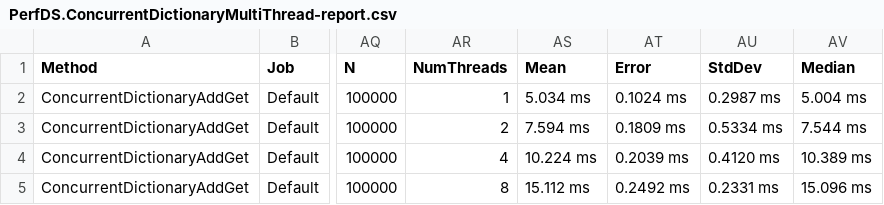
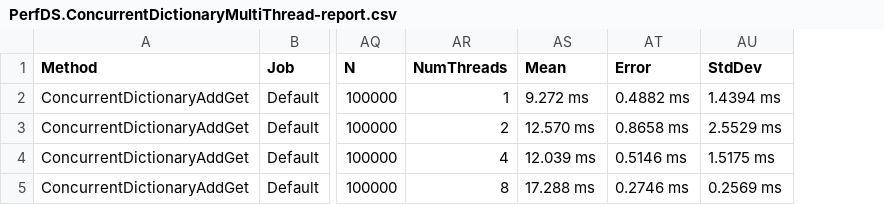
Before and after one commit to ashishnegi/perfds, a CSV file: benchmark/BenchmarkDotNet.Artifacts/results/PerfDS.ConcurrentDictionaryMultiThread-report.csv, drawn as a sheet; only a part is shown, gaps mark what is left out; the diff names each change by its address in the sheet, - before the commit and + after, or states it on an @@ line.

Commit message:
Multi threaded tests

```diff
--- a/benchmark/BenchmarkDotNet.Artifacts/results/PerfDS.ConcurrentDictionaryMultiThread-report.csv
+++ b/benchmark/BenchmarkDotNet.Artifacts/results/PerfDS.ConcurrentDictionaryMultiThread-report.csv
-column AV (Median), rows 2-5: 5.004 ms | 7.544 ms | 10.389 ms | 15.096 ms
-AS2 (Mean): 5.034 ms
+AS2 (Mean): 9.272 ms
-AT2 (Error): 0.1024 ms
+AT2 (Error): 0.4882 ms
-AU2 (StdDev): 0.2987 ms
+AU2 (StdDev): 1.4394 ms
-AS3 (Mean): 7.594 ms
+AS3 (Mean): 12.570 ms
-AT3 (Error): 0.1809 ms
+AT3 (Error): 0.8658 ms
-AU3 (StdDev): 0.5334 ms
+AU3 (StdDev): 2.5529 ms
-AS4 (Mean): 10.224 ms
+AS4 (Mean): 12.039 ms
-AT4 (Error): 0.2039 ms
+AT4 (Error): 0.5146 ms
-AU4 (StdDev): 0.4120 ms
+AU4 (StdDev): 1.5175 ms
-AS5 (Mean): 15.112 ms
+AS5 (Mean): 17.288 ms
-AT5 (Error): 0.2492 ms
+AT5 (Error): 0.2746 ms
-AU5 (StdDev): 0.2331 ms
+AU5 (StdDev): 0.2569 ms
```
Also changed, not shown: 10 other files.
